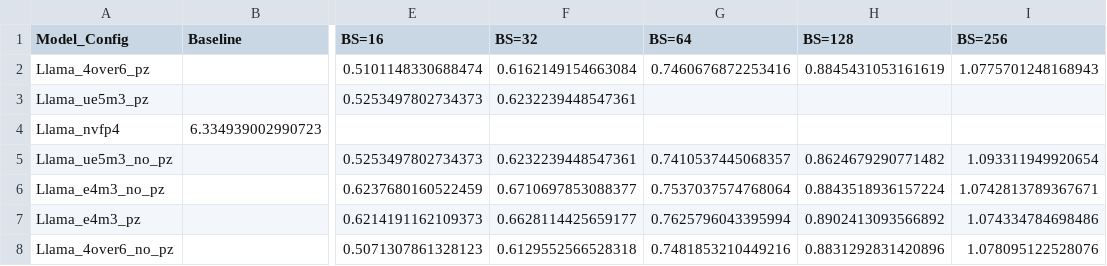
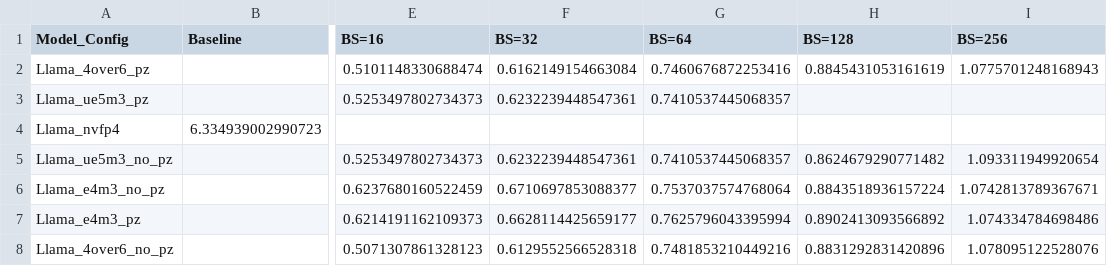
Before and after one commit to clee1994/finer_is_better, a CSV file: results_llama.csv, drawn as a sheet; only a part is shown, gaps mark what is left out; the diff names each change by its address in the sheet, - before the commit and + after, or states it on an @@ line.

Commit message:
Update results for Llama_ue5m3_pz BS=64

```diff
--- a/results_llama.csv
+++ b/results_llama.csv
-G3 (BS=64): (empty)
+G3 (BS=64): 0.7410537445068357
```
